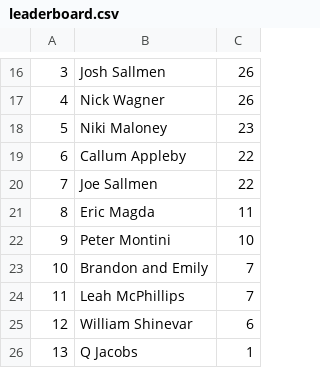
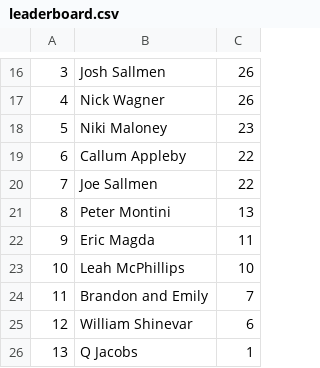
Before and after one commit to thewatcher7789/summer-movie-pool, a CSV file: docs/leaderboard.csv, drawn as a sheet; only a part is shown, gaps mark what is left out; removed rows and columns are numbered as before the commit, all else as after; the diff names each change by its address in the sheet, - before the commit and + after, or states it on an @@ line.

```diff
--- a/docs/leaderboard.csv
+++ b/docs/leaderboard.csv
+row 21: 8 | Peter Montini | 13
@@ column A renumbered between rows 22 and 24 @@
-B23: Peter Montini
+B23: Leah McPhillips
-row 24: 11 | Leah McPhillips | 7
```
Also changed, not shown: 1 other file.
